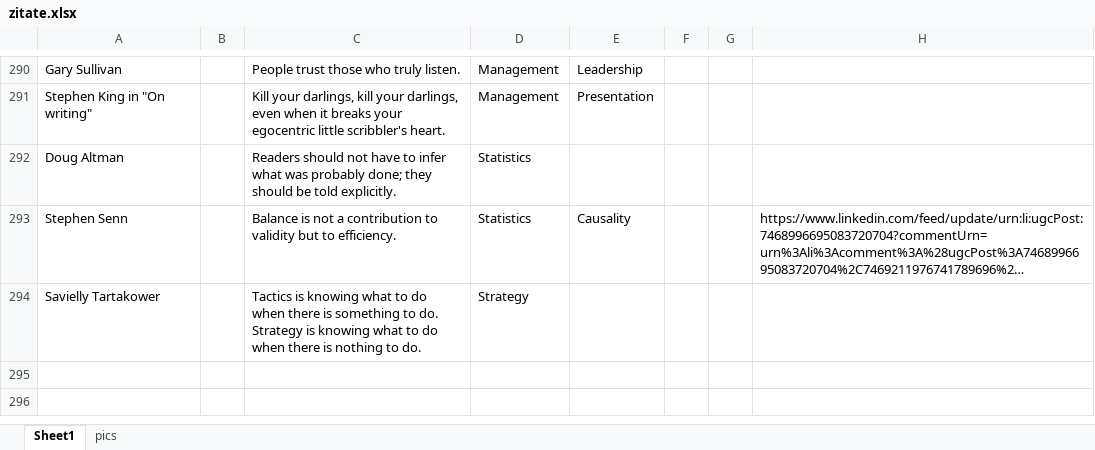
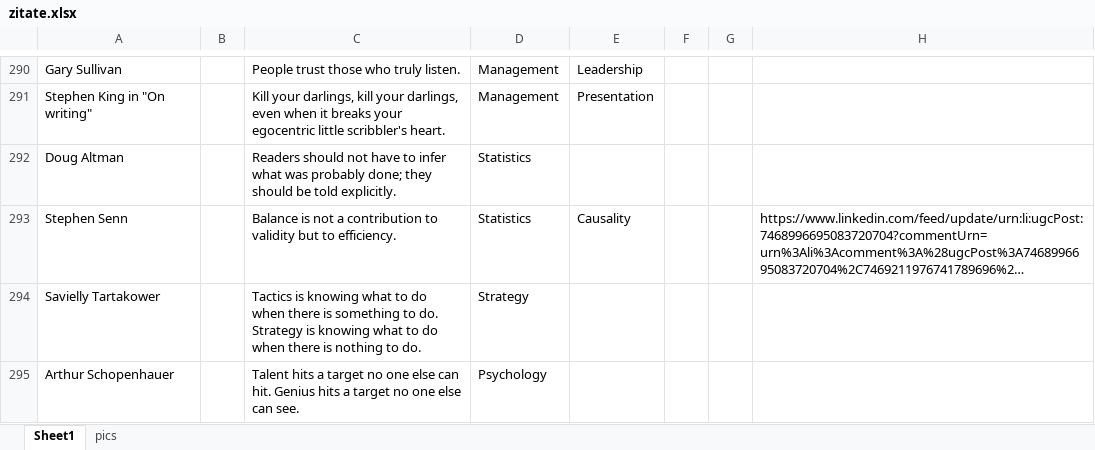
Before and after one commit to rufi77/sport, an Excel workbook: data/zitate.xlsx, sheet Sheet1, drawn as a sheet; only a part is shown, gaps mark what is left out; long unchanged cells end in …; values as stored, in another font and other column widths than the file's, no borders; charts and pictures not drawn; the diff names each change by its address in the sheet, - before the commit and + after, or states it on an @@ line.

```diff
--- a/data/zitate.xlsx (sheet Sheet1)
+++ b/data/zitate.xlsx (sheet Sheet1)
+row 295: Arthur Schopenhauer |  | Talent hits a target no one else can hit. Genius hits a target no one else can see. | Psychology
```
Also changed, not shown: data/touren.xlsx, 2 other files.
